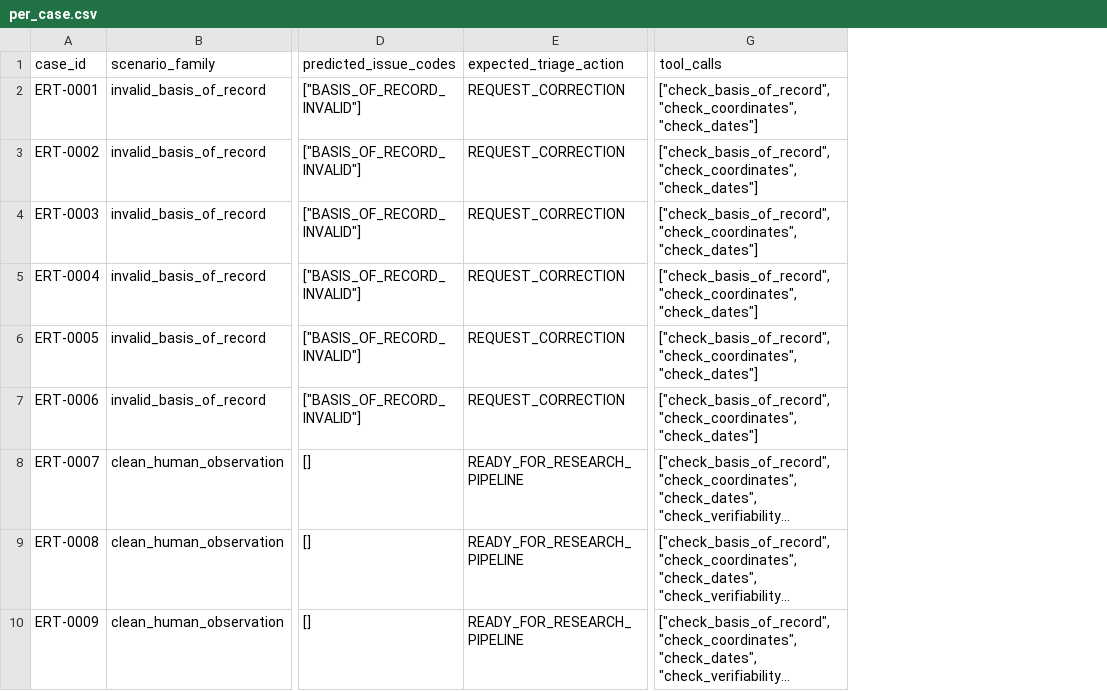
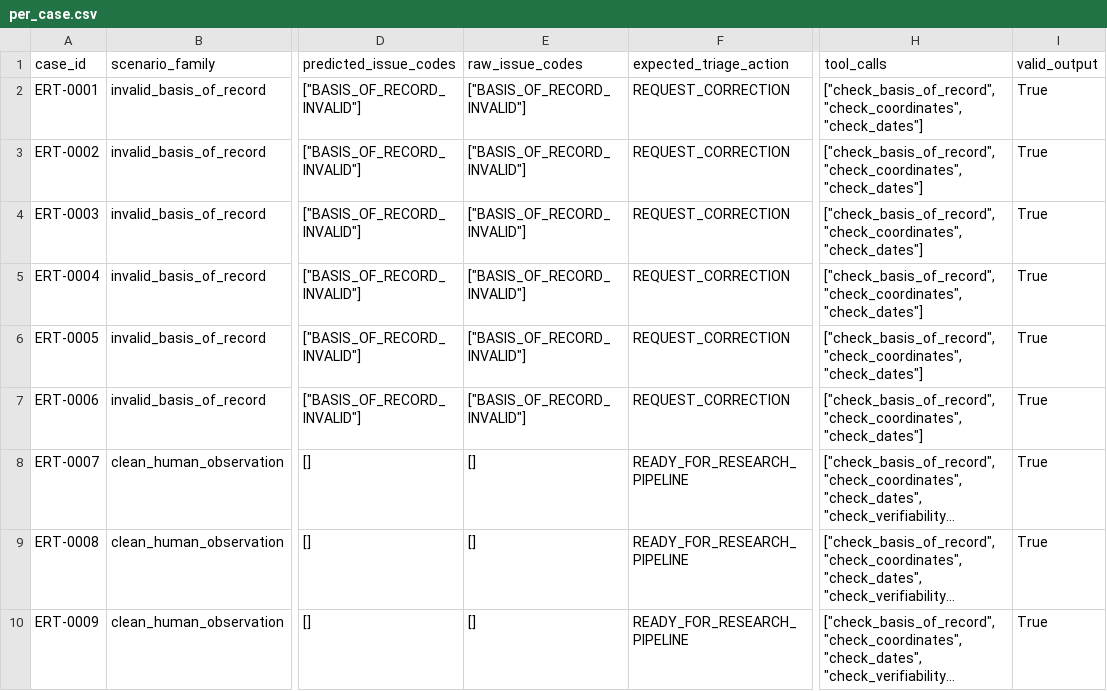
Before and after one commit to MHKhan50/ecorecord-triage-benchmark, a CSV file: outputs/run/per_case.csv, drawn as a sheet; only a part is shown, gaps mark what is left out; long unchanged cells end in …; the diff names each change by its address in the sheet, - before the commit and + after, or states it on an @@ line.

```diff
--- a/outputs/run/per_case.csv
+++ b/outputs/run/per_case.csv
+column E (raw_issue_codes), rows 2-10: ["BASIS_OF_RECORD_INVALID"] | ["BASIS_OF_RECORD_INVALID"] | ["BASIS_OF_RECORD_INVALID"] | ["BASIS_OF_RECORD_INVALID"] | ["BASIS_OF_RECORD_INVALID"] | ["BASIS_OF_RECORD_INVALID"] | [] | [] | []
+column I (valid_output), rows 2-10: all True
```
Also changed, not shown: 16 other files.
